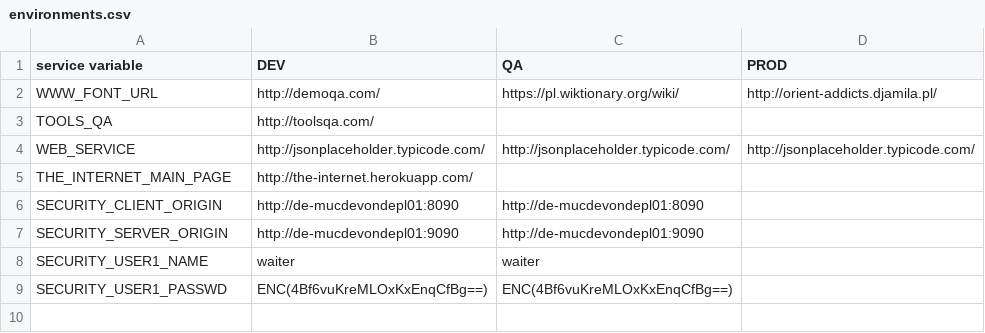
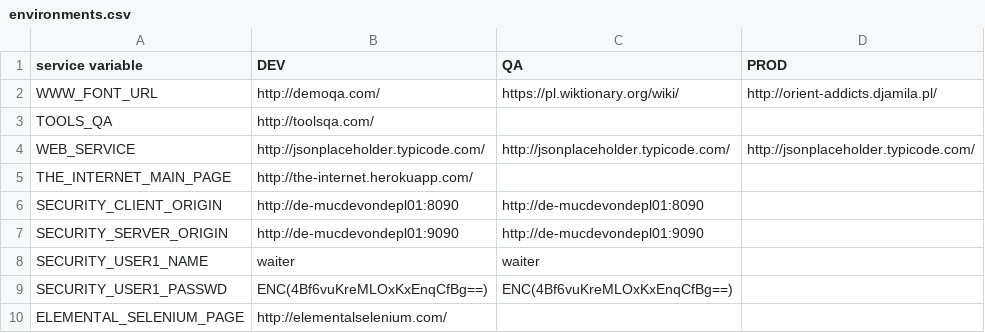
Before and after one commit to devonfw/mrchecker, a CSV file: allure-app-under-test/src/resources/enviroments/environments.csv, drawn as a sheet; the diff names each change by its address in the sheet, - before the commit and + after, or states it on an @@ line.

```diff
--- a/allure-app-under-test/src/resources/enviroments/environments.csv
+++ b/allure-app-under-test/src/resources/enviroments/environments.csv
+row 10: ELEMENTAL_SELENIUM_PAGE | http://elementalselenium.com/
```
Also changed, not shown: 48 other files.
